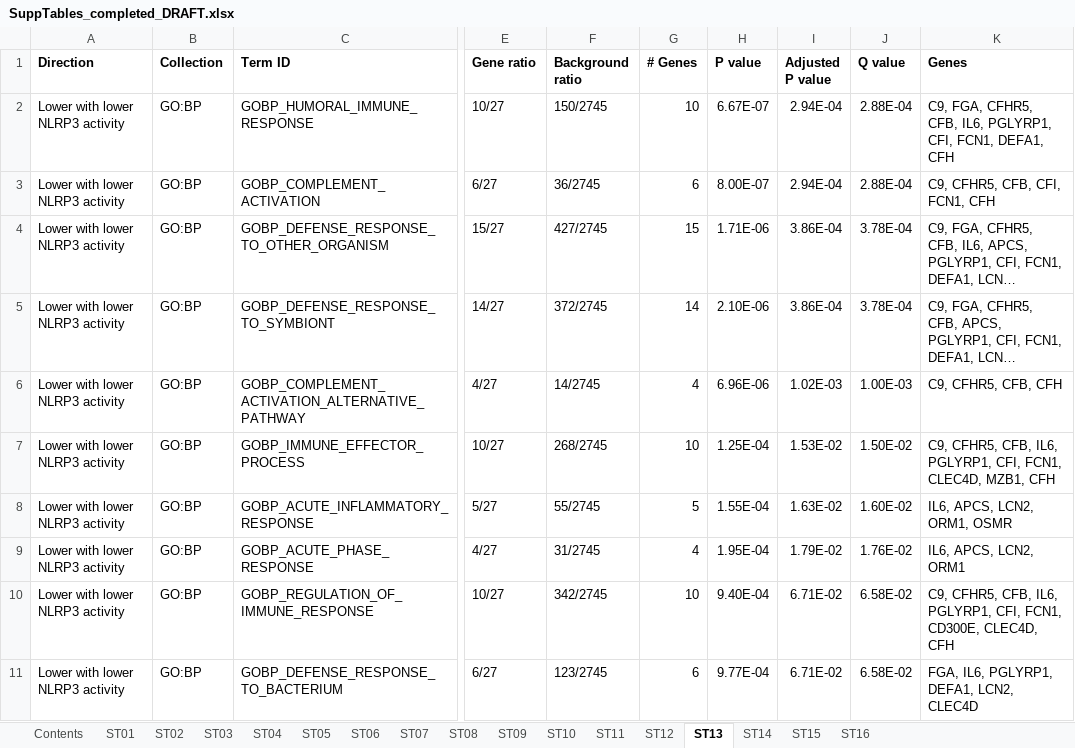
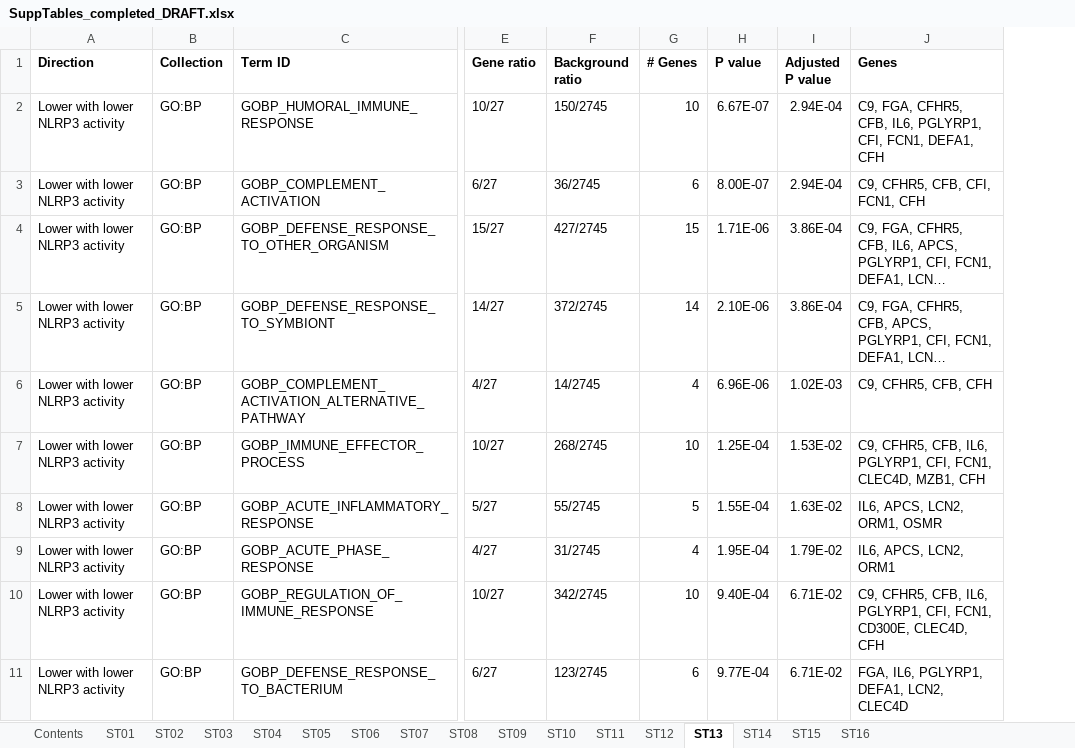
Before and after one commit to nickhir/NLRP3_MR_manuscript, an Excel workbook: SuppTables_completed_DRAFT.xlsx, sheet ST13, drawn as a sheet; only a part is shown, gaps mark what is left out; long unchanged cells end in …; values as stored, in another font and other column widths than the file's, no borders; the diff names each change by its address in the sheet, - before the commit and + after, or states it on an @@ line.

```diff
--- a/SuppTables_completed_DRAFT.xlsx (sheet ST13)
+++ b/SuppTables_completed_DRAFT.xlsx (sheet ST13)
-column J (Q value), rows 2-11: 2.88E-04 | 2.88E-04 | 3.78E-04 | 3.78E-04 | 1.00E-03 | 1.50E-02 | 1.60E-02 | 1.76E-02 | 6.58E-02 | 6.58E-02
```
Also changed, not shown: sheet ST11, sheet ST14, sheet ST07, sheet ST12, sheet ST01, sheet ST02, 2 more sheets, 19 other files.
